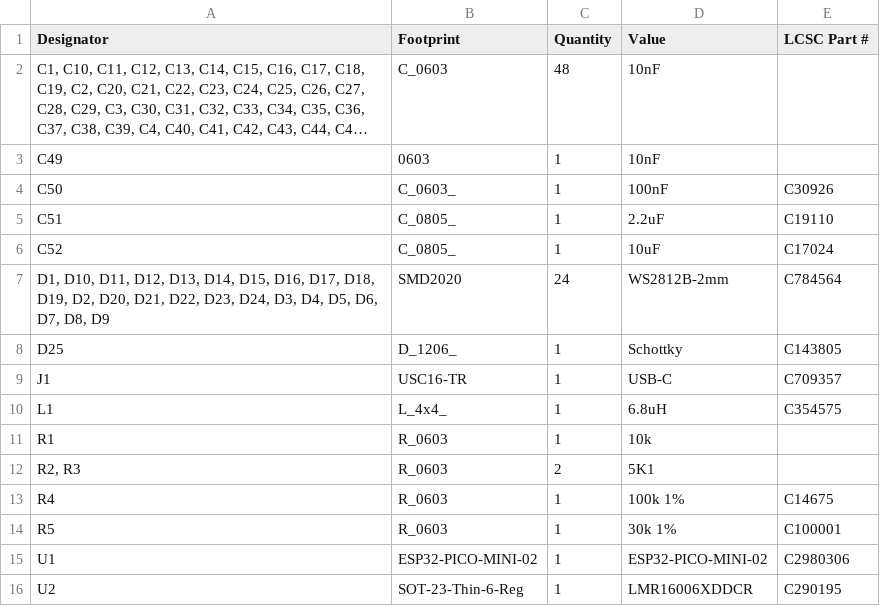
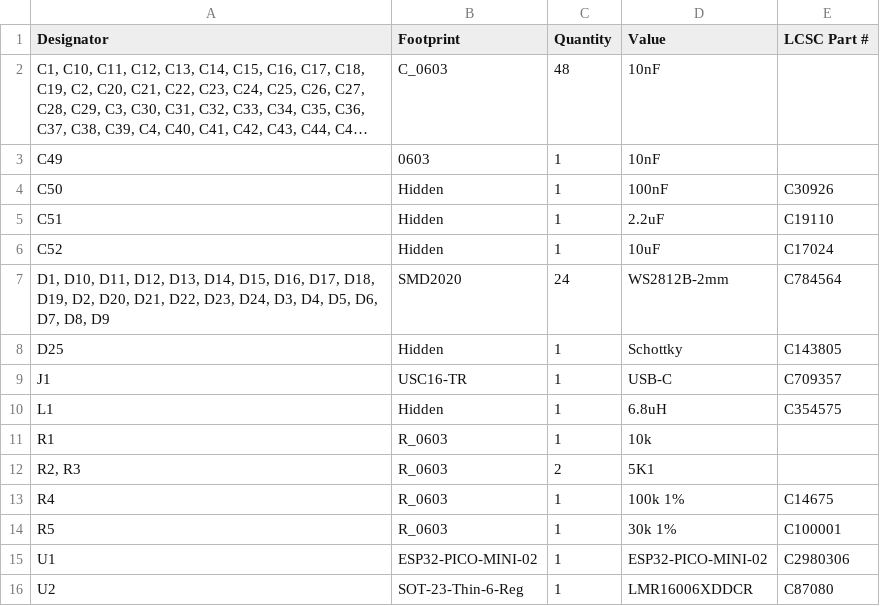
Before and after one commit to revk/ESP32-LED, a CSV file: PCB/Coaster/production/bom.csv, drawn as a sheet; long unchanged cells end in ….

```diff
--- a/PCB/Coaster/production/bom.csv
+++ b/PCB/Coaster/production/bom.csv
@@ -3,9 +3,9 @@ Designator,Footprint,Quantity,Value,LCSC Part #
 C49,0603,1,10nF,
-C50,C_0603_,1,100nF,C30926
-C51,C_0805_,1,2.2uF,C19110
-C52,C_0805_,1,10uF,C17024
+C50,Hidden,1,100nF,C30926
+C51,Hidden,1,2.2uF,C19110
+C52,Hidden,1,10uF,C17024
 "D1, D10, D11, D12, D13, D14, D15, D16, D17, D18, D19, D2, D20, D21, D22, D23, D24, D3, D4, D5, D6, D7, D8, D9",SMD2020,24,WS2812B-2mm,C784564
-D25,D_1206_,1,Schottky,C143805
+D25,Hidden,1,Schottky,C143805
 J1,USC16-TR,1,USB-C,C709357
-L1,L_4x4_,1,6.8uH,C354575
+L1,Hidden,1,6.8uH,C354575
 R1,R_0603,1,10k,
@@ -15,2 +15,2 @@ R5,R_0603,1,30k 1%,C100001
 U1,ESP32-PICO-MINI-02,1,ESP32-PICO-MINI-02,C2980306
-U2,SOT-23-Thin-6-Reg,1,LMR16006XDDCR,C290195
+U2,SOT-23-Thin-6-Reg,1,LMR16006XDDCR,C87080
```
Also changed, not shown: PCB/Coaster/production/positions.csv, 5 other files.
